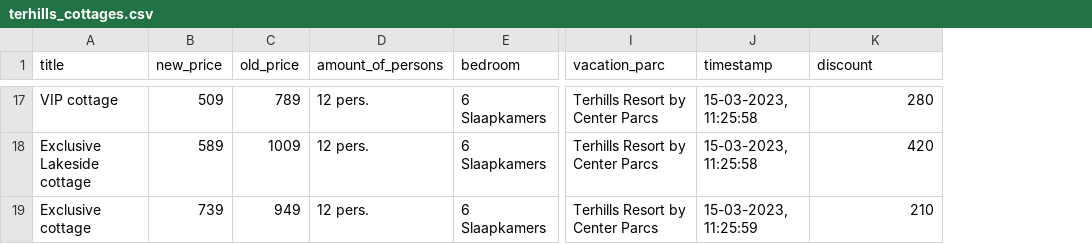
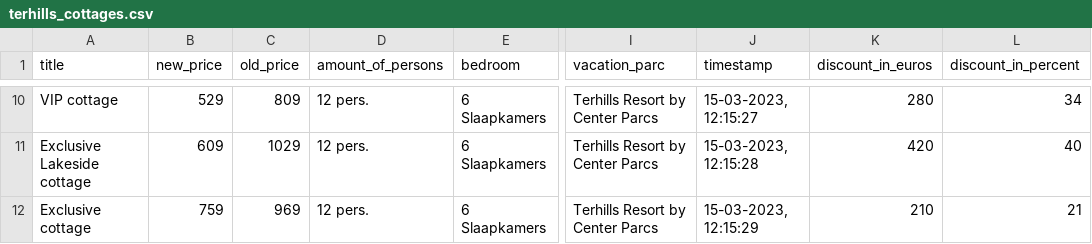
Before and after one commit to WouterV2207/webscraper_centerparcs, a CSV file: belgie/terhills_cottages.csv, drawn as a sheet; only a part is shown, gaps mark what is left out; addresses are those after the commit; the diff covers the shown part only; the diff names each change by its address in the sheet, - before the commit and + after, or states it on an @@ line.

Commit message:
added discount in percent

```diff
--- a/belgie/terhills_cottages.csv
+++ b/belgie/terhills_cottages.csv
+column L (discount_in_percent), rows 10-12: 34 | 40 | 21
-K1: discount
+K1: discount_in_euros
-B10 (new_price): 509
+B10 (new_price): 529
-C10 (old_price): 789
+C10 (old_price): 809
-J10 (timestamp): 15-03-2023, 11:25:58
+J10 (timestamp): 15-03-2023, 12:15:27
-B11 (new_price): 589
+B11 (new_price): 609
-C11 (old_price): 1009
+C11 (old_price): 1029
-J11 (timestamp): 15-03-2023, 11:25:58
+J11 (timestamp): 15-03-2023, 12:15:28
-B12 (new_price): 739
+B12 (new_price): 759
-C12 (old_price): 949
+C12 (old_price): 969
-J12 (timestamp): 15-03-2023, 11:25:59
+J12 (timestamp): 15-03-2023, 12:15:29
```
Also changed, not shown: 7 removed rows and 27 edited cells elsewhere in this file, 1 other file.
